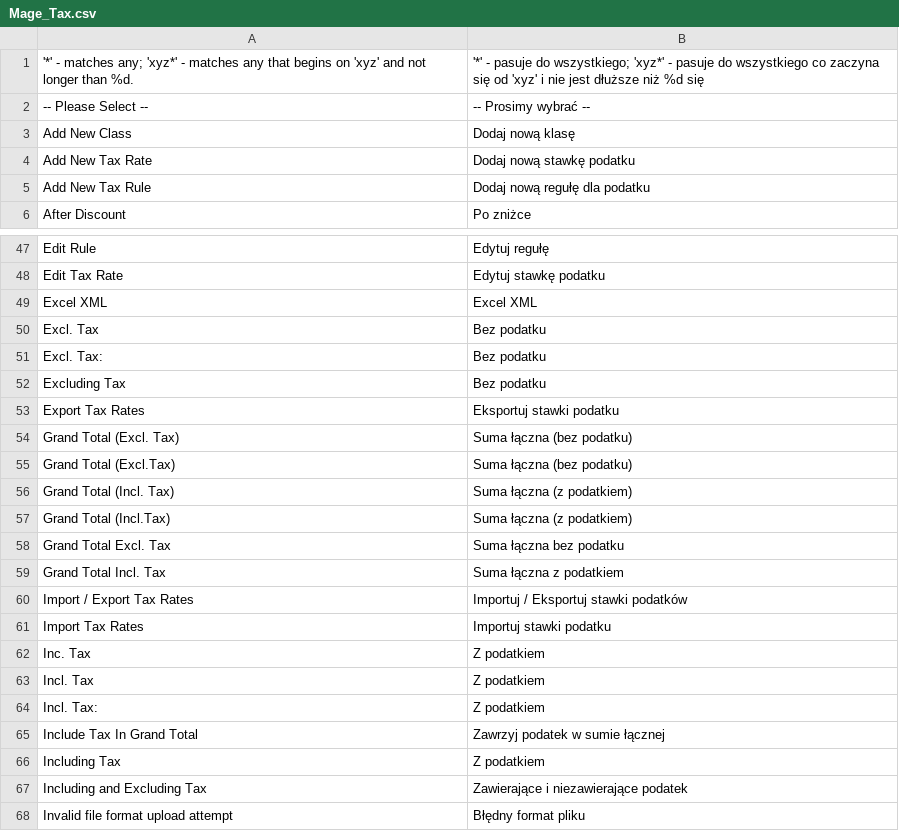
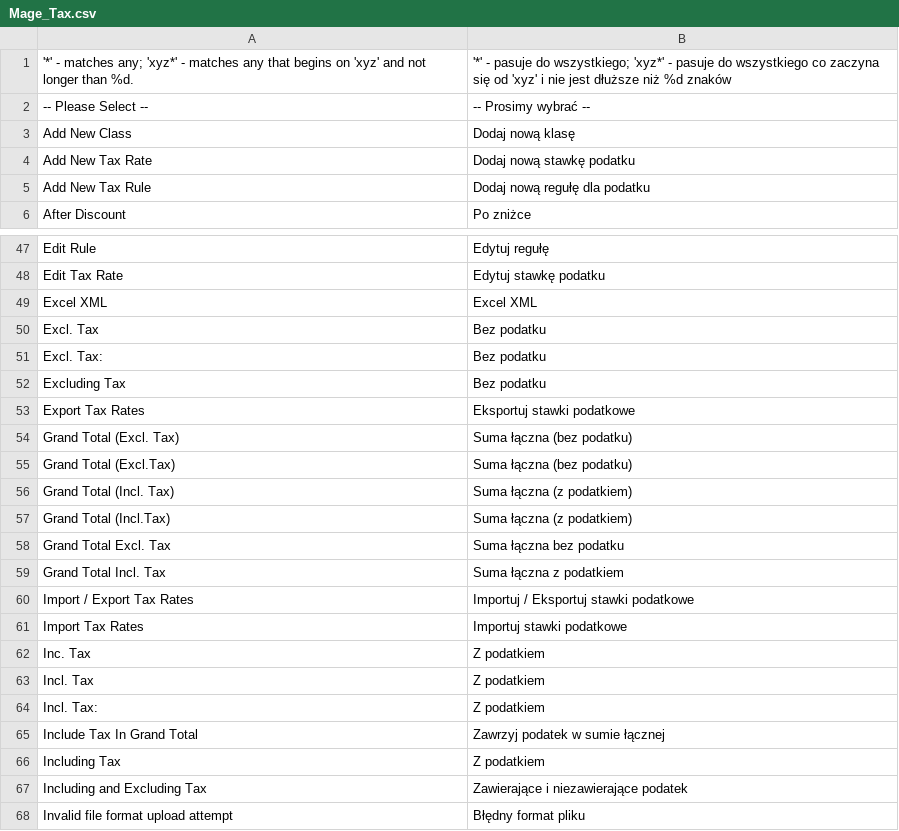
Before and after one commit to SnowdogApps/Magento-Translation-pl_PL, a CSV file: pl_PL/Mage_Tax.csv, drawn as a sheet; only a part is shown, gaps mark what is left out.

```diff
--- a/pl_PL/Mage_Tax.csv
+++ b/pl_PL/Mage_Tax.csv
@@ -1,2 +1,2 @@
-"'*' - matches any; 'xyz*' - matches any that begins on 'xyz' and not longer than %d.","'*' - pasuje do wszystkiego; 'xyz*' - pasuje do wszystkiego co zaczyna się od 'xyz' i nie jest dłuższe niż %d się"
+"'*' - matches any; 'xyz*' - matches any that begins on 'xyz' and not longer than %d.","'*' - pasuje do wszystkiego; 'xyz*' - pasuje do wszystkiego co zaczyna się od 'xyz' i nie jest dłuższe niż %d znaków"
 "-- Please Select --","-- Prosimy wybrać --"
@@ -52,3 +52,3 @@
 "Excluding Tax","Bez podatku"
-"Export Tax Rates","Eksportuj stawki podatku"
+"Export Tax Rates","Eksportuj stawki podatkowe"
 "Grand Total (Excl. Tax)","Suma łączna (bez podatku)"
@@ -59,4 +59,4 @@
 "Grand Total Incl. Tax","Suma łączna z podatkiem"
-"Import / Export Tax Rates","Importuj / Eksportuj stawki podatków"
-"Import Tax Rates","Importuj stawki podatku"
+"Import / Export Tax Rates","Importuj / Eksportuj stawki podatkowe"
+"Import Tax Rates","Importuj stawki podatkowe"
 "Inc. Tax","Z podatkiem"
```
Also changed, not shown: 2 other files.
